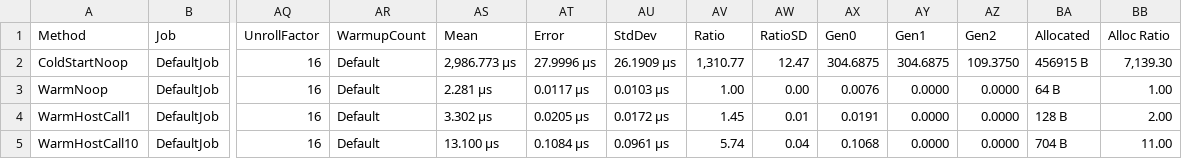
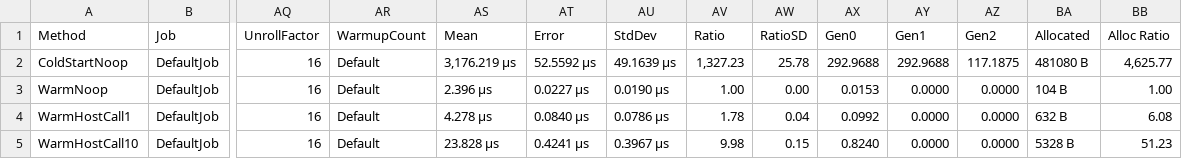
Before and after one commit to ubiquitousplatform/ubiquitousplatform, a CSV file: pocs/wasm-runtime/bench-csharp/BenchmarkDotNet.Artifacts/results/WasmBenchmarks-report.csv, drawn as a sheet; only a part is shown, gaps mark what is left out; the diff names each change by its address in the sheet, - before the commit and + after, or states it on an @@ line.

Commit message:
Update bench to ensure cross-boundary calculations are being performed so we know plugin is doing something
What changed

Added a signed round-trip protocol in the guest so each host call now carries round,value,tag, and guest validates host response tags before continuing: lib.rs:61, lib.rs:118.
Replaced echo host callbacks with deterministic host compute + request-tag validation in both hosts: wasm_bench.rs:135, Program.cs:122.
Added startup correctness checks in both harnesses that compare plugin output vs independent reference-model math over multiple seeds: wasm_bench.rs:109, Program.cs:102.
Updated methodology/results doc: README.md:8.
Re-run results (verified protocol)

Rust host: cold 1.586 ms, warm noop 2.54 µs, warm host_call_1 4.36 µs, warm host_call_10 20.25 µs.
C# host: cold 3.176 ms, warm noop 2.396 µs, warm host_call_1 4.278 µs, warm host_call_10 23.828 µs.
Derived per verified host-call cost: Rust 1.77 µs, C# 2.14 µs (C# ≈ 1.21x slower).

```diff
--- a/pocs/wasm-runtime/bench-csharp/BenchmarkDotNet.Artifacts/results/WasmBenchmarks-report.csv
+++ b/pocs/wasm-runtime/bench-csharp/BenchmarkDotNet.Artifacts/results/WasmBenchmarks-report.csv
-AS2 (Mean): 2,986.773 μs
+AS2 (Mean): 3,176.219 μs
-AT2 (Error): 27.9996 μs
+AT2 (Error): 52.5592 μs
-AU2 (StdDev): 26.1909 μs
+AU2 (StdDev): 49.1639 μs
-AV2 (Ratio): 1,310.77
+AV2 (Ratio): 1,327.23
-AW2 (RatioSD): 12.47
+AW2 (RatioSD): 25.78
-AX2 (Gen0): 304.6875
+AX2 (Gen0): 292.9688
-AY2 (Gen1): 304.6875
+AY2 (Gen1): 292.9688
-AZ2 (Gen2): 109.3750
+AZ2 (Gen2): 117.1875
-BA2 (Allocated): 456915 B
+BA2 (Allocated): 481080 B
-BB2 (Alloc Ratio): 7,139.30
+BB2 (Alloc Ratio): 4,625.77
-AS3 (Mean): 2.281 μs
+AS3 (Mean): 2.396 μs
-AT3 (Error): 0.0117 μs
+AT3 (Error): 0.0227 μs
-AU3 (StdDev): 0.0103 μs
+AU3 (StdDev): 0.0190 μs
-AX3 (Gen0): 0.0076
+AX3 (Gen0): 0.0153
-BA3 (Allocated): 64 B
+BA3 (Allocated): 104 B
-AS4 (Mean): 3.302 μs
+AS4 (Mean): 4.278 μs
-AT4 (Error): 0.0205 μs
+AT4 (Error): 0.0840 μs
-AU4 (StdDev): 0.0172 μs
+AU4 (StdDev): 0.0786 μs
-AV4 (Ratio): 1.45
+AV4 (Ratio): 1.78
-AW4 (RatioSD): 0.01
+AW4 (RatioSD): 0.04
-AX4 (Gen0): 0.0191
+AX4 (Gen0): 0.0992
-BA4 (Allocated): 128 B
+BA4 (Allocated): 632 B
-BB4 (Alloc Ratio): 2.00
+BB4 (Alloc Ratio): 6.08
-AS5 (Mean): 13.100 μs
+AS5 (Mean): 23.828 μs
-AT5 (Error): 0.1084 μs
+AT5 (Error): 0.4241 μs
-AU5 (StdDev): 0.0961 μs
+AU5 (StdDev): 0.3967 μs
-AV5 (Ratio): 5.74
+AV5 (Ratio): 9.98
-AW5 (RatioSD): 0.04
+AW5 (RatioSD): 0.15
-AX5 (Gen0): 0.1068
+AX5 (Gen0): 0.8240
-BA5 (Allocated): 704 B
+BA5 (Allocated): 5328 B
-BB5 (Alloc Ratio): 11.00
+BB5 (Alloc Ratio): 51.23
```
Also changed, not shown: 8 other files.
